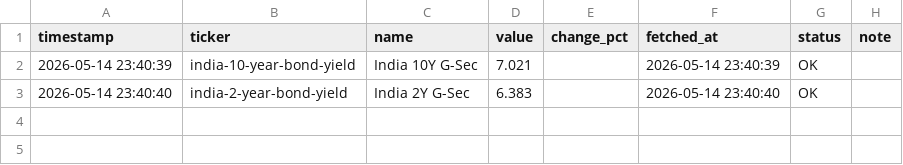
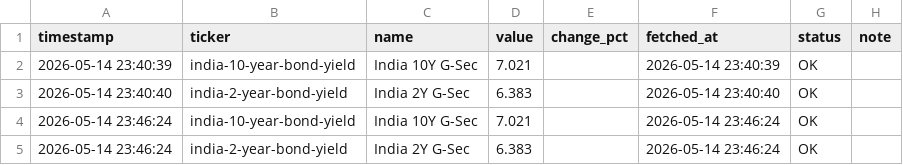
Before and after one commit to abhiarjun231-netizen/Engine-A-Dashboard-v2, a CSV file: data/core/bond_yields.csv, drawn as a sheet; the diff names each change by its address in the sheet, - before the commit and + after, or states it on an @@ line.

```diff
--- a/data/core/bond_yields.csv
+++ b/data/core/bond_yields.csv
+row 4: 2026-05-14 23:46:24 | india-10-year-bond-yield | India 10Y G-Sec | 7.021 |  | 2026-05-14 23:46:24 | OK
+row 5: 2026-05-14 23:46:24 | india-2-year-bond-yield | India 2Y G-Sec | 6.383 |  | 2026-05-14 23:46:24 | OK
```
Also changed, not shown: data/core/angel_one_indian.csv, data/core/yfinance_global.csv.
